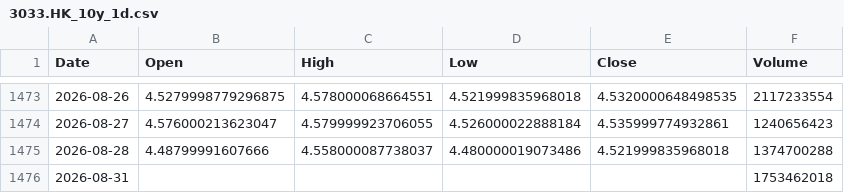
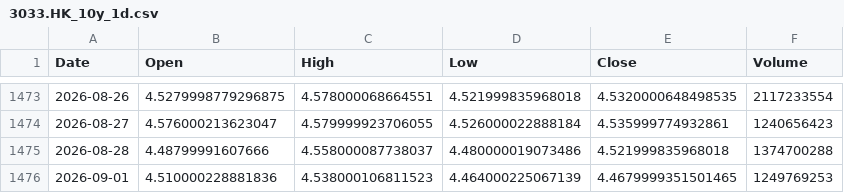
Before and after one commit to cnhjp/quant-trading-system, a CSV file: data/3033.HK_10y_1d.csv, drawn as a sheet; only a part is shown, gaps mark what is left out.

```diff
--- a/data/3033.HK_10y_1d.csv
+++ b/data/3033.HK_10y_1d.csv
@@ -1475,2 +1475,2 @@ Date,Open,High,Low,Close,Volume
 2026-08-28,4.48799991607666,4.558000087738037,4.480000019073486,4.521999835968018,1374700288
-2026-08-31,,,,,1753462018
+2026-09-01,4.510000228881836,4.538000106811523,4.464000225067139,4.4679999351501465,1249769253
```
Also changed, not shown: data/510300.SS_10y_1d.csv, data/516350.SS_10y_1d.csv, 3 other files.
